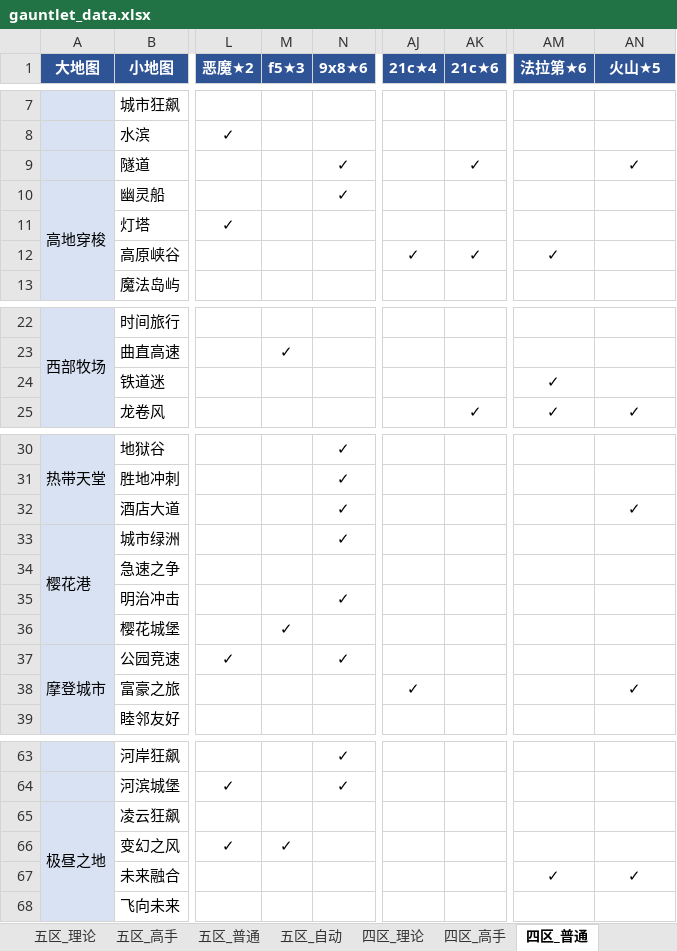
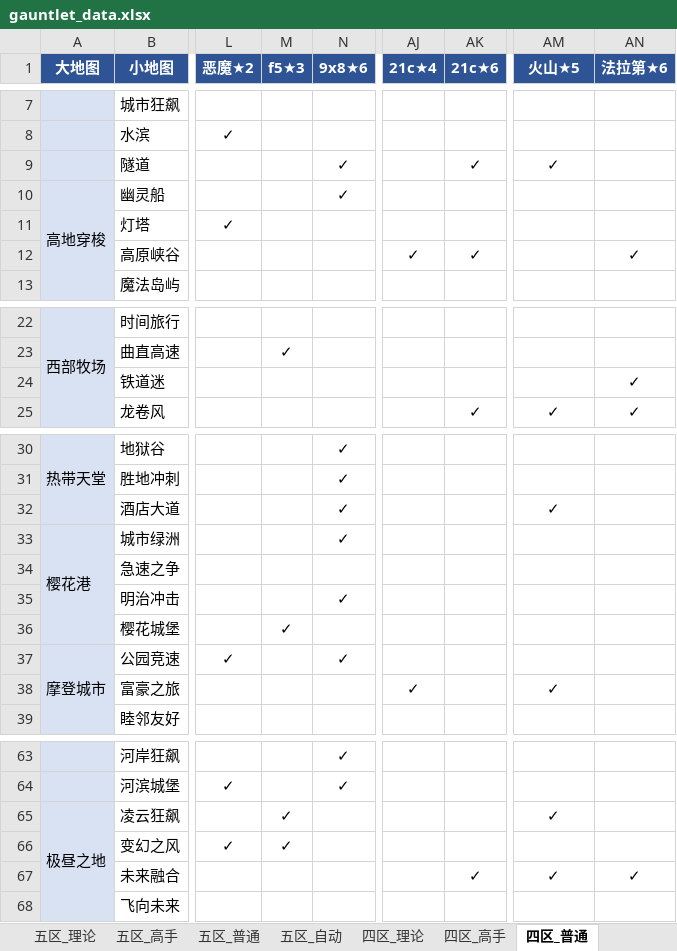
Before and after one commit to Testiphi/MutualExclusionAllocator, an Excel workbook: gauntlet_data.xlsx, sheet 四区_普通, drawn as a sheet; only a part is shown, gaps mark what is left out; values as stored, in another font and other column widths than the file's, no borders; the diff covers the shown part only; the diff names each change by its address in the sheet, - before the commit and + after, or states it on an @@ line.

```diff
--- a/gauntlet_data.xlsx (sheet 四区_普通)
+++ b/gauntlet_data.xlsx (sheet 四区_普通)
-AM1: 法拉第★6
+AM1: 火山★5
-AN1: 火山★5
+AN1: 法拉第★6
-AM9 (火山★5): (empty)
+AM9 (火山★5): ✓
-AN9 (法拉第★6): ✓
+AN9 (法拉第★6): (empty)
-AM12 (火山★5): ✓
+AM12 (火山★5): (empty)
-AN12 (法拉第★6): (empty)
+AN12 (法拉第★6): ✓
-AM24 (火山★5): ✓
+AM24 (火山★5): (empty)
-AN24 (法拉第★6): (empty)
+AN24 (法拉第★6): ✓
-AM32 (火山★5): (empty)
+AM32 (火山★5): ✓
-AN32 (法拉第★6): ✓
+AN32 (法拉第★6): (empty)
-AM38 (火山★5): (empty)
+AM38 (火山★5): ✓
-AN38 (法拉第★6): ✓
+AN38 (法拉第★6): (empty)
-M65 (f5★3): (empty)
+M65 (f5★3): ✓
-AM65 (火山★5): (empty)
+AM65 (火山★5): ✓
-AK67 (21c★6): (empty)
+AK67 (21c★6): ✓
```
Also changed, not shown: 1 edited cell elsewhere in this sheet, sheet 五区_高手, sheet 五区_普通, sheet 五区_理论, sheet 五区_高手_特殊跑法, sheet 四区_高手, sheet 四区_理论_特殊跑法, 2 more sheets, 1 other file.
